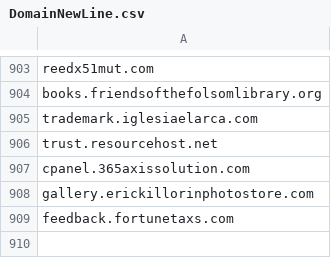
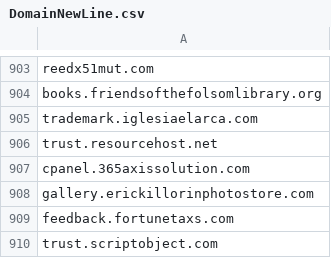
Before and after one commit to giroot/ThreatBeacon, a CSV file: SocGholish/DomainNewLine.csv, drawn as a sheet; only a part is shown, gaps mark what is left out.

Commit message:
upload csv

```diff
--- a/SocGholish/DomainNewLine.csv
+++ b/SocGholish/DomainNewLine.csv
@@ -909 +909,2 @@ gallery.erickillorinphotostore.com
 feedback.fortunetaxs.com
+trust.scriptobject.com
```
